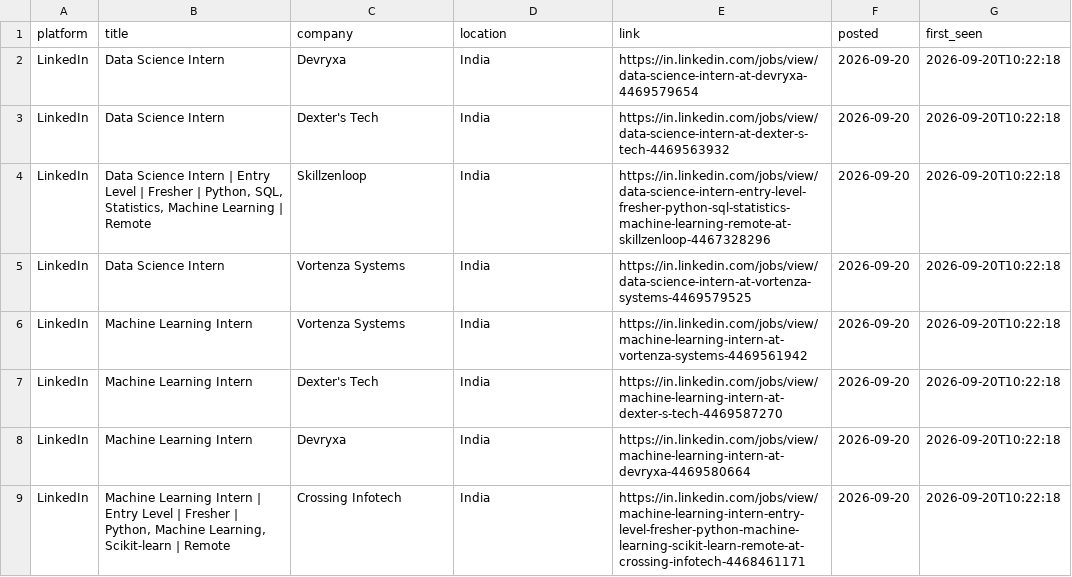
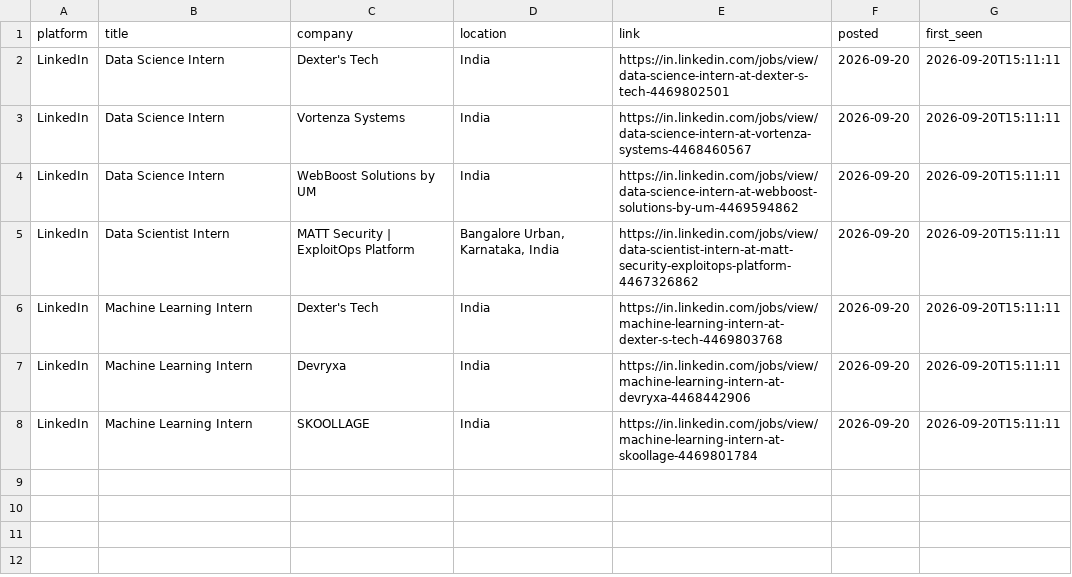
Before and after one commit to Kapilprajapat234/job-alert-bot, a CSV file: data/new_jobs_latest_run.csv, drawn as a sheet.

```diff
--- a/data/new_jobs_latest_run.csv
+++ b/data/new_jobs_latest_run.csv
@@ -1,9 +1,8 @@
 platform,title,company,location,link,posted,first_seen
-LinkedIn,Data Science Intern,Devryxa,India,https://in.linkedin.com/jobs/view/data-science-intern-at-devryxa-4469579654,2026-09-20,2026-09-20T10:22:18
-LinkedIn,Data Science Intern,Dexter's Tech,India,https://in.linkedin.com/jobs/view/data-science-intern-at-dexter-s-tech-4469563932,2026-09-20,2026-09-20T10:22:18
-LinkedIn,"Data Science Intern | Entry Level | Fresher | Python, SQL, Statistics, Machine Learning | Remote",Skillzenloop,India,https://in.linkedin.com/jobs/view/data-science-intern-entry-level-fresher-python-sql-statistics-machine-learning-remote-at-skillzenloop-4467328296,2026-09-20,2026-09-20T10:22:18
-LinkedIn,Data Science Intern,Vortenza Systems,India,https://in.linkedin.com/jobs/view/data-science-intern-at-vortenza-systems-4469579525,2026-09-20,2026-09-20T10:22:18
-LinkedIn,Machine Learning Intern,Vortenza Systems,India,https://in.linkedin.com/jobs/view/machine-learning-intern-at-vortenza-systems-4469561942,2026-09-20,2026-09-20T10:22:18
-LinkedIn,Machine Learning Intern,Dexter's Tech,India,https://in.linkedin.com/jobs/view/machine-learning-intern-at-dexter-s-tech-4469587270,2026-09-20,2026-09-20T10:22:18
-LinkedIn,Machine Learning Intern,Devryxa,India,https://in.linkedin.com/jobs/view/machine-learning-intern-at-devryxa-4469580664,2026-09-20,2026-09-20T10:22:18
-LinkedIn,"Machine Learning Intern | Entry Level | Fresher | Python, Machine Learning, Scikit-learn | Remote",Crossing Infotech,India,https://in.linkedin.com/jobs/view/machine-learning-intern-entry-level-fresher-python-machine-learning-scikit-learn-remote-at-crossing-infotech-4468461171,2026-09-20,2026-09-20T10:22:18
+LinkedIn,Data Science Intern,Dexter's Tech,India,https://in.linkedin.com/jobs/view/data-science-intern-at-dexter-s-tech-4469802501,2026-09-20,2026-09-20T15:11:11
+LinkedIn,Data Science Intern,Vortenza Systems,India,https://in.linkedin.com/jobs/view/data-science-intern-at-vortenza-systems-4468460567,2026-09-20,2026-09-20T15:11:11
+LinkedIn,Data Science Intern,WebBoost Solutions by UM,India,https://in.linkedin.com/jobs/view/data-science-intern-at-webboost-solutions-by-um-4469594862,2026-09-20,2026-09-20T15:11:11
+LinkedIn,Data Scientist Intern,MATT Security | ExploitOps Platform,"Bangalore Urban, Karnataka, India",https://in.linkedin.com/jobs/view/data-scientist-intern-at-matt-security-exploitops-platform-4467326862,2026-09-20,2026-09-20T15:11:11
+LinkedIn,Machine Learning Intern,Dexter's Tech,India,https://in.linkedin.com/jobs/view/machine-learning-intern-at-dexter-s-tech-4469803768,2026-09-20,2026-09-20T15:11:11
+LinkedIn,Machine Learning Intern,Devryxa,India,https://in.linkedin.com/jobs/view/machine-learning-intern-at-devryxa-4468442906,2026-09-20,2026-09-20T15:11:11
+LinkedIn,Machine Learning Intern,SKOOLLAGE,India,https://in.linkedin.com/jobs/view/machine-learning-intern-at-skoollage-4469801784,2026-09-20,2026-09-20T15:11:11
```
Also changed, not shown: data/seen_jobs.csv, 1 other file.
